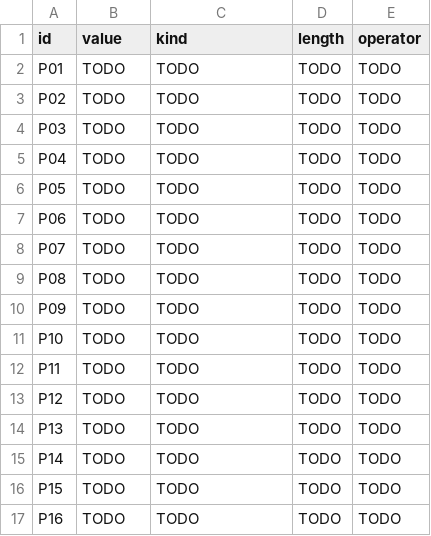
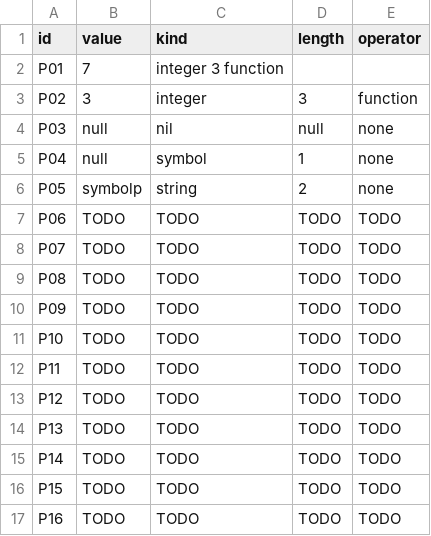
Before and after one commit to WhiteLicorice/cmsc-124-ps3-starter, a TSV file: predictions.tsv, drawn as a sheet.

```diff
--- a/predictions.tsv
+++ b/predictions.tsv
@@ -1,7 +1,7 @@
 id	value	kind	length	operator
-P01	TODO	TODO	TODO	TODO
-P02	TODO	TODO	TODO	TODO
-P03	TODO	TODO	TODO	TODO
-P04	TODO	TODO	TODO	TODO
-P05	TODO	TODO	TODO	TODO
+P01	7	    integer 3       function
+P02	3	    integer	3	    function
+P03	null	nil 	null	none
+P04	null	symbol	1	    none
+P05	symbolp	string	2	    none
 P06	TODO	TODO	TODO	TODO
```
Also changed, not shown: 1 other file.
